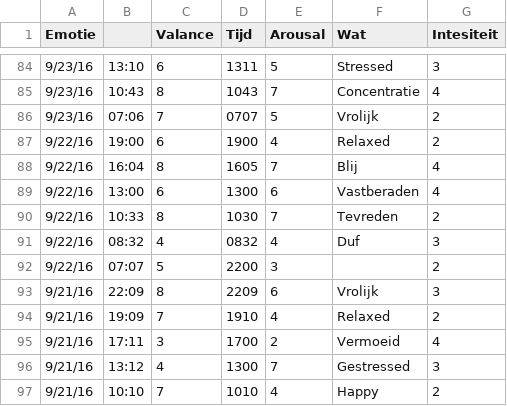
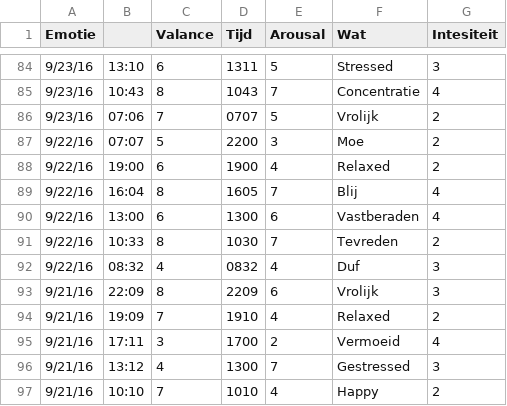
Before and after one commit to morkvd/CMD-V2-FED-eindopdracht, a TSV file: data/emotie.tsv, drawn as a sheet; only a part is shown, gaps mark what is left out.

```diff
--- a/data/emotie.tsv
+++ b/data/emotie.tsv
@@ -86,2 +86,3 @@ Emotie		Valance	Tijd	Arousal	Wat	Intesiteit
 9/23/16	07:06	7	0707	5	Vrolijk	2
+9/22/16	07:07	5	2200	3	Moe	2
 9/22/16	19:00	6	1900	4	Relaxed	2
@@ -91,3 +92,2 @@ Emotie		Valance	Tijd	Arousal	Wat	Intesiteit
 9/22/16	08:32	4	0832	4	Duf	3
-9/22/16	07:07	5	2200	3		2
 9/21/16	22:09	8	2209	6	Vrolijk	3
```
Also changed, not shown: 3 other files.
